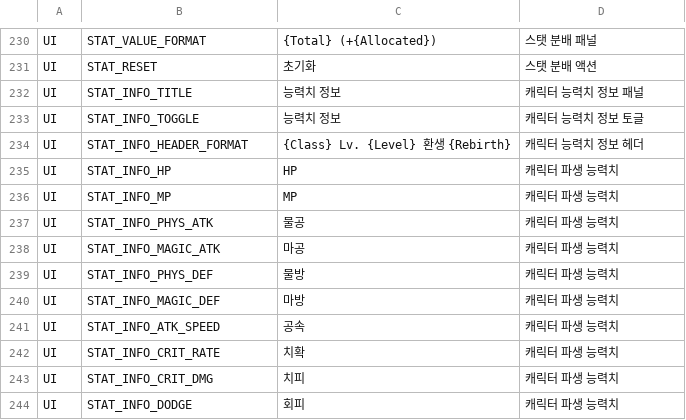
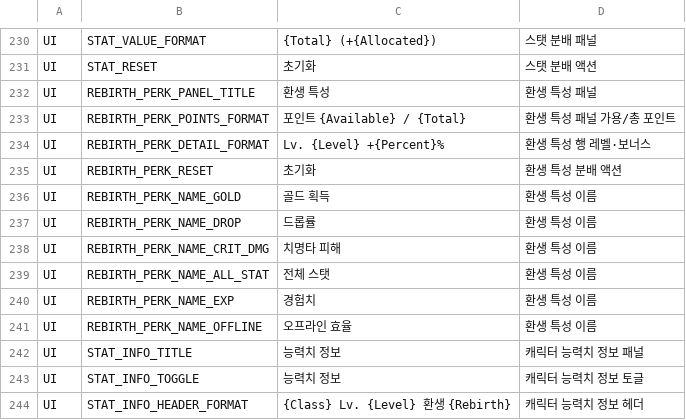
Before and after one commit to ewoo14/idle-project, a CSV file: client/Content/Localization/Game/ko/UI.csv, drawn as a sheet; only a part is shown, gaps mark what is left out; the shorter side is filled out with more unchanged rows.

```diff
--- a/client/Content/Localization/Game/ko/UI.csv
+++ b/client/Content/Localization/Game/ko/UI.csv
@@ -231,2 +231,12 @@ UI,STAT_VALUE_FORMAT,"{Total} (+{Allocated})","스탯 분배 패널"
 UI,STAT_RESET,"초기화","스탯 분배 액션"
+UI,REBIRTH_PERK_PANEL_TITLE,"환생 특성","환생 특성 패널"
+UI,REBIRTH_PERK_POINTS_FORMAT,"포인트 {Available} / {Total}","환생 특성 패널 가용/총 포인트"
+UI,REBIRTH_PERK_DETAIL_FORMAT,"Lv. {Level}  +{Percent}%","환생 특성 행 레벨·보너스"
+UI,REBIRTH_PERK_RESET,"초기화","환생 특성 분배 액션"
+UI,REBIRTH_PERK_NAME_GOLD,"골드 획득","환생 특성 이름"
+UI,REBIRTH_PERK_NAME_DROP,"드롭률","환생 특성 이름"
+UI,REBIRTH_PERK_NAME_CRIT_DMG,"치명타 피해","환생 특성 이름"
+UI,REBIRTH_PERK_NAME_ALL_STAT,"전체 스탯","환생 특성 이름"
+UI,REBIRTH_PERK_NAME_EXP,"경험치","환생 특성 이름"
+UI,REBIRTH_PERK_NAME_OFFLINE,"오프라인 효율","환생 특성 이름"
 UI,STAT_INFO_TITLE,"능력치 정보","캐릭터 능력치 정보 패널"
```
Also changed, not shown: client/Content/Localization/Game/en/UI.csv, 29 other files.
